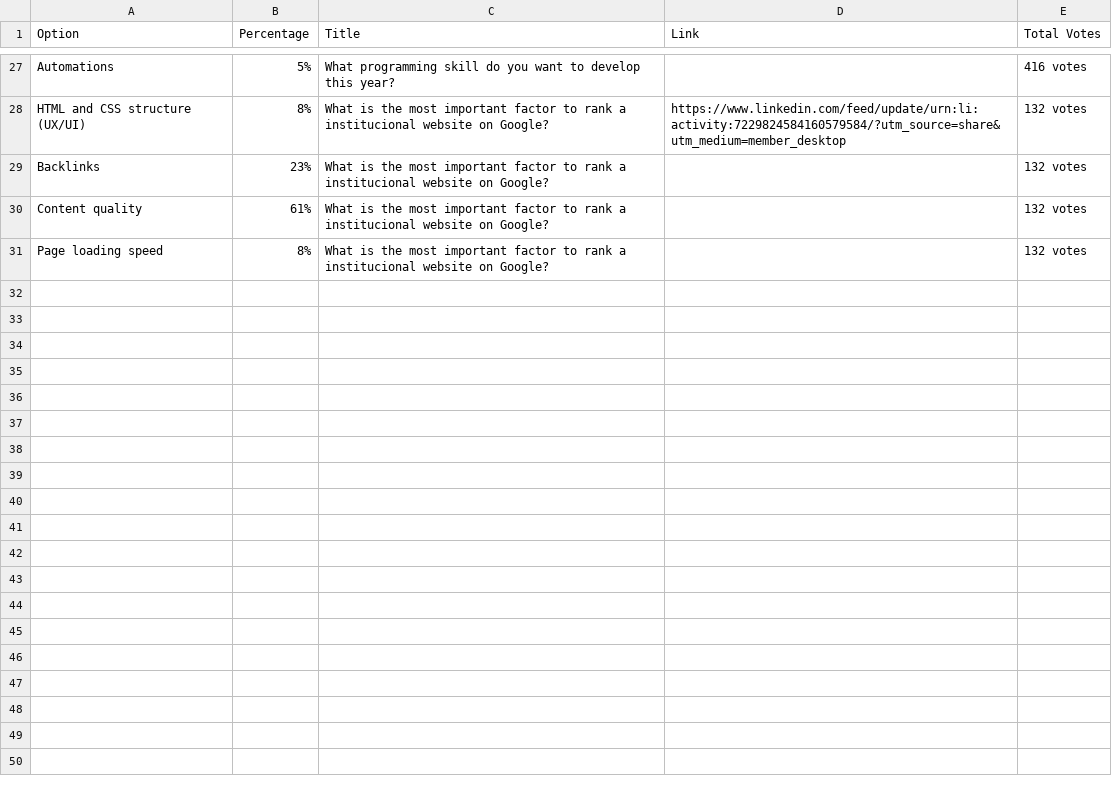
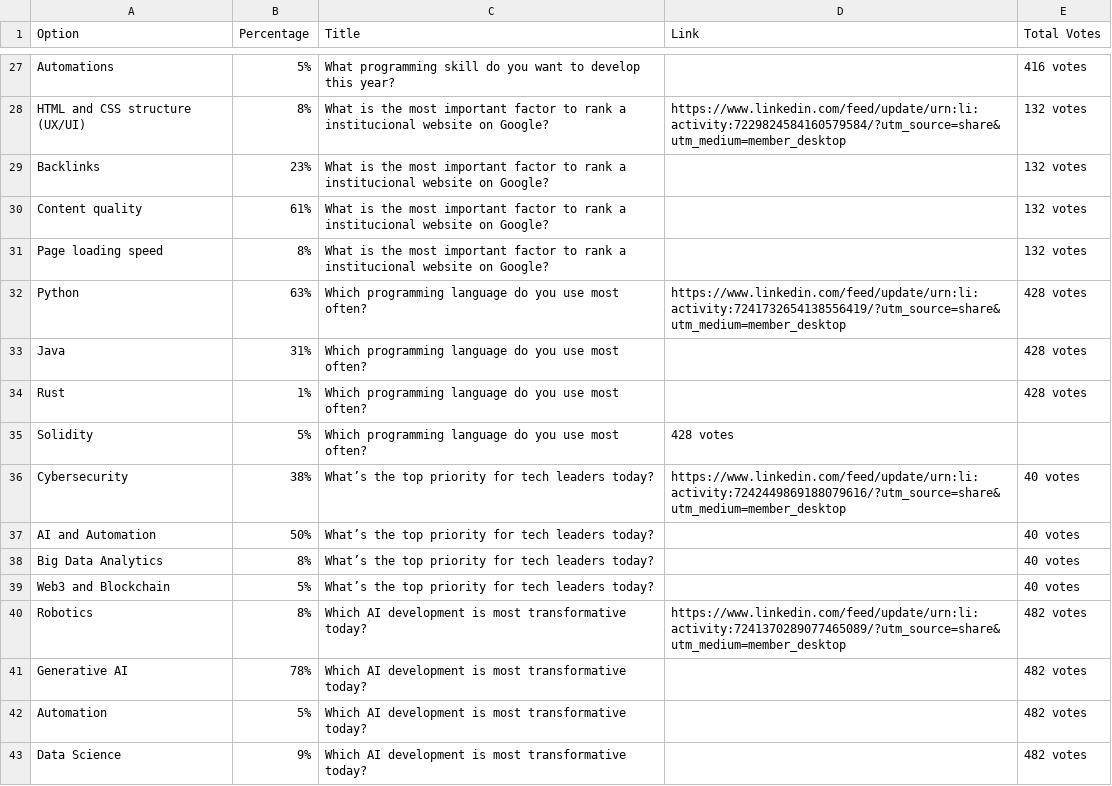
Before and after one commit to Mitish98/linkedin-polls, a CSV file: poll_data.csv, drawn as a sheet; only a part is shown, gaps mark what is left out; the diff names each change by its address in the sheet, - before the commit and + after, or states it on an @@ line.

Commit message:
add pools

```diff
--- a/poll_data.csv
+++ b/poll_data.csv
+row 32: Python | 63% | Which programming language do you use most often? | https://www.linkedin.com/feed/update/urn:li:activity:7241732654138556419/?utm_source=share&utm_medium=member_desktop | 428 votes
+row 33: Java | 31% | Which programming language do you use most often? |  | 428 votes
+row 34: Rust | 1% | Which programming language do you use most often? |  | 428 votes
+row 35: Solidity | 5% | Which programming language do you use most often? | 428 votes
+row 36: Cybersecurity | 38% | What’s the top priority for tech leaders today? | https://www.linkedin.com/feed/update/urn:li:activity:7242449869188079616/?utm_source=share&utm_medium=member_desktop | 40 votes
+row 37: AI and Automation | 50% | What’s the top priority for tech leaders today? |  | 40 votes
+row 38: Big Data Analytics | 8% | What’s the top priority for tech leaders today? |  | 40 votes
+row 39: Web3 and Blockchain | 5% | What’s the top priority for tech leaders today? |  | 40 votes
+row 40: Robotics | 8% | Which AI development is most transformative today? | https://www.linkedin.com/feed/update/urn:li:activity:7241370289077465089/?utm_source=share&utm_medium=member_desktop | 482 votes
+row 41: Generative AI | 78% | Which AI development is most transformative today? |  | 482 votes
+row 42: Automation | 5% | Which AI development is most transformative today? |  | 482 votes
+row 43: Data Science | 9% | Which AI development is most transformative today? |  | 482 votes
```
